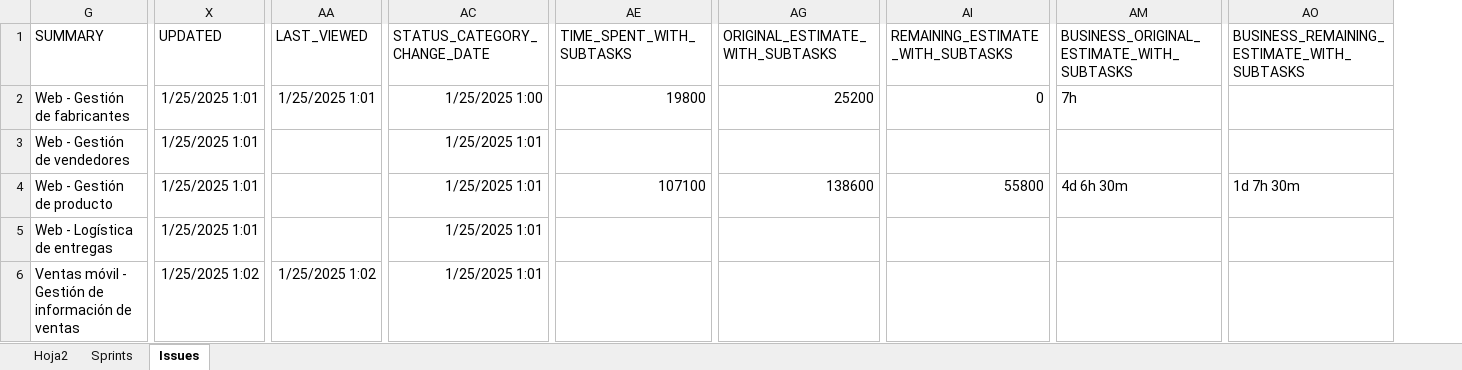
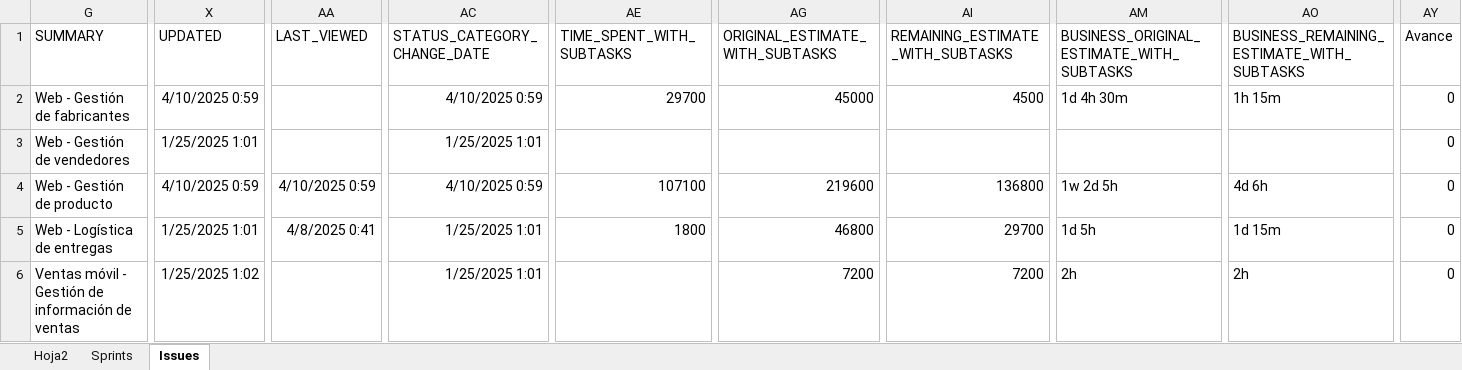
Before and after one commit to proyectoFinalMiso/proyecto_final_miso_arquitectura, an Excel workbook: Docs/P2 - Cálculo de métricas del proyecto.xlsx, sheet Issues, drawn as a sheet; only a part is shown, gaps mark what is left out; values as stored, in another font and other column widths than the file's, no borders; table styles not drawn; the diff covers the shown part only; the diff names each change by its address in the sheet, - before the commit and + after, or states it on an @@ line.

Commit message:
Update P2 - Cálculo de métricas del proyecto.xlsx

```diff
--- a/Docs/P2 - Cálculo de métricas del proyecto.xlsx (sheet Issues)
+++ b/Docs/P2 - Cálculo de métricas del proyecto.xlsx (sheet Issues)
+column AY (Avance), rows 2-6: all 0
-X2 (UPDATED): 1/25/2025 1:01
+X2 (UPDATED): 4/10/2025 0:59
-AA2 (LAST_VIEWED): 1/25/2025 1:01
+AA2 (LAST_VIEWED): (empty)
-AC2 (STATUS_CATEGORY_CHANGE_DATE): 1/25/2025 1:00
+AC2 (STATUS_CATEGORY_CHANGE_DATE): 4/10/2025 0:59
-AE2 (TIME_SPENT_WITH_SUBTASKS): 19800
+AE2 (TIME_SPENT_WITH_SUBTASKS): 29700
-AG2 (ORIGINAL_ESTIMATE_WITH_SUBTASKS): 25200
+AG2 (ORIGINAL_ESTIMATE_WITH_SUBTASKS): 45000
-AI2 (REMAINING_ESTIMATE_WITH_SUBTASKS): 0
+AI2 (REMAINING_ESTIMATE_WITH_SUBTASKS): 4500
-AM2: 7h
+AM2: 1d 4h 30m
-AO2: (empty)
+AO2: 1h 15m
-X4 (UPDATED): 1/25/2025 1:01
+X4 (UPDATED): 4/10/2025 0:59
-AA4 (LAST_VIEWED): (empty)
+AA4 (LAST_VIEWED): 4/10/2025 0:59
-AC4 (STATUS_CATEGORY_CHANGE_DATE): 1/25/2025 1:01
+AC4 (STATUS_CATEGORY_CHANGE_DATE): 4/10/2025 0:59
-AG4 (ORIGINAL_ESTIMATE_WITH_SUBTASKS): 138600
+AG4 (ORIGINAL_ESTIMATE_WITH_SUBTASKS): 219600
-AI4 (REMAINING_ESTIMATE_WITH_SUBTASKS): 55800
+AI4 (REMAINING_ESTIMATE_WITH_SUBTASKS): 136800
-AM4: 4d 6h 30m
+AM4: 1w 2d 5h
-AO4: 1d 7h 30m
+AO4: 4d 6h
-AA5 (LAST_VIEWED): (empty)
+AA5 (LAST_VIEWED): 4/8/2025 0:41
-AE5 (TIME_SPENT_WITH_SUBTASKS): (empty)
+AE5 (TIME_SPENT_WITH_SUBTASKS): 1800
-AG5 (ORIGINAL_ESTIMATE_WITH_SUBTASKS): (empty)
+AG5 (ORIGINAL_ESTIMATE_WITH_SUBTASKS): 46800
-AI5 (REMAINING_ESTIMATE_WITH_SUBTASKS): (empty)
+AI5 (REMAINING_ESTIMATE_WITH_SUBTASKS): 29700
-AM5: (empty)
+AM5: 1d 5h
-AO5: (empty)
+AO5: 1d 15m
-AA6 (LAST_VIEWED): 1/25/2025 1:02
+AA6 (LAST_VIEWED): (empty)
-AG6 (ORIGINAL_ESTIMATE_WITH_SUBTASKS): (empty)
+AG6 (ORIGINAL_ESTIMATE_WITH_SUBTASKS): 7200
-AI6 (REMAINING_ESTIMATE_WITH_SUBTASKS): (empty)
+AI6 (REMAINING_ESTIMATE_WITH_SUBTASKS): 7200
-AM6: (empty)
+AM6: 2h
-AO6: (empty)
+AO6: 2h
```
Also changed, not shown: 51 added rows, 2 removed rows and 259 edited cells elsewhere in this sheet, sheet Hoja2, sheet Sprints, formulas that keep their value, hidden cells, charts or pictures.
